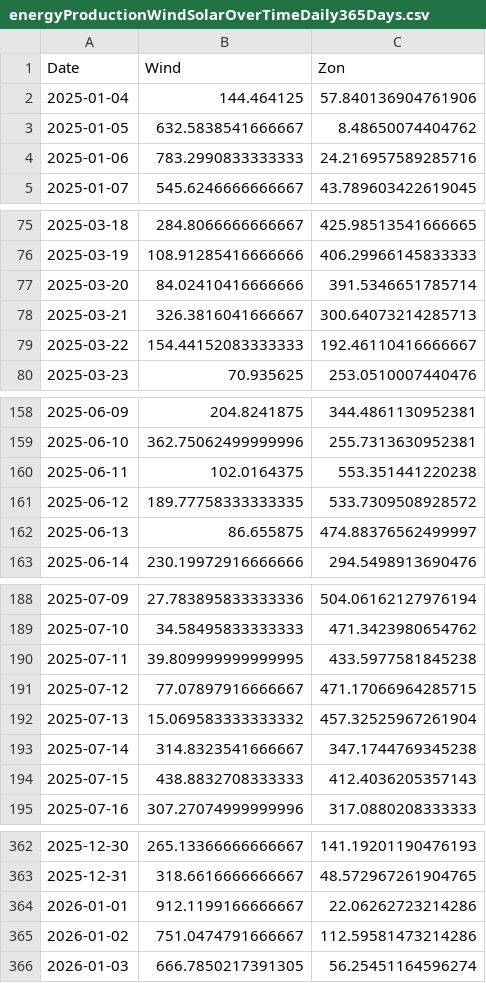
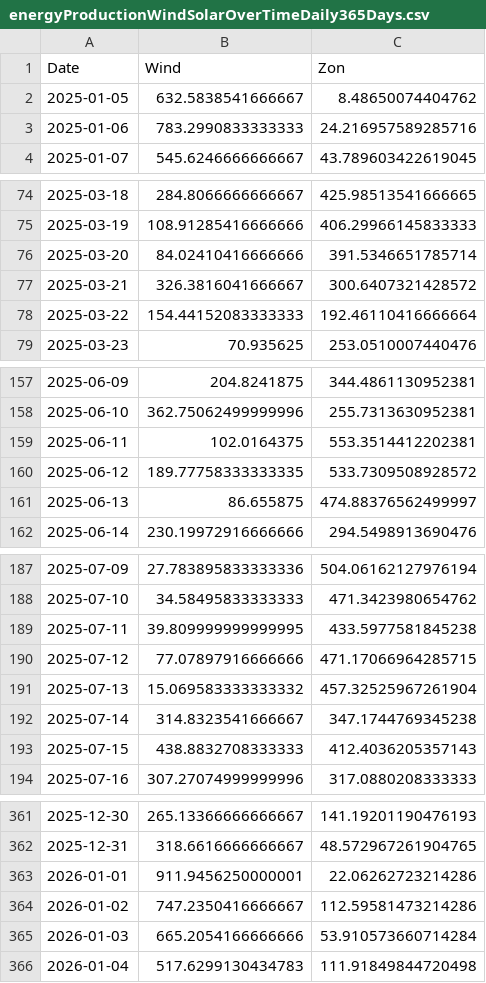
Before and after one commit to tbuytaer/OPENGOV_BE, a CSV file: data/data_bewerkt/energy/energyProductionWindSolarOverTimeDaily365Days.csv, drawn as a sheet; only a part is shown, gaps mark what is left out; the diff covers the shown part only.

```diff
--- a/data/data_bewerkt/energy/energyProductionWindSolarOverTimeDaily365Days.csv
+++ b/data/data_bewerkt/energy/energyProductionWindSolarOverTimeDaily365Days.csv
@@ -1,3 +1,2 @@
 Date,Wind,Zon
-2025-01-04,144.464125,57.840136904761906
 2025-01-05,632.5838541666667,8.48650074404762
@@ -77,4 +76,4 @@ Date,Wind,Zon
 2025-03-20,84.02410416666666,391.5346651785714
-2025-03-21,326.3816041666667,300.64073214285713
-2025-03-22,154.44152083333333,192.46110416666667
+2025-03-21,326.3816041666667,300.6407321428572
+2025-03-22,154.44152083333333,192.46110416666664
 2025-03-23,70.935625,253.0510007440476
@@ -159,3 +158,3 @@ Date,Wind,Zon
 2025-06-10,362.75062499999996,255.7313630952381
-2025-06-11,102.0164375,553.351441220238
+2025-06-11,102.0164375,553.3514412202381
 2025-06-12,189.77758333333335,533.7309508928572
@@ -190,3 +189,3 @@ Date,Wind,Zon
 2025-07-11,39.809999999999995,433.5977581845238
-2025-07-12,77.07897916666667,471.17066964285715
+2025-07-12,77.07897916666666,471.17066964285715
 2025-07-13,15.069583333333332,457.32525967261904
@@ -363,4 +362,5 @@ Date,Wind,Zon
 2025-12-31,318.6616666666667,48.572967261904765
-2026-01-01,912.1199166666667,22.06262723214286
-2026-01-02,751.0474791666667,112.59581473214286
-2026-01-03,666.7850217391305,56.25451164596274
+2026-01-01,911.9456250000001,22.06262723214286
+2026-01-02,747.2350416666667,112.59581473214286
+2026-01-03,665.2054166666666,53.910573660714284
+2026-01-04,517.6299130434783,111.91849844720498
```
Also changed, not shown: 3 edited cells elsewhere in this file, data/data_bewerkt/energy/ICETTFGasFutures.csv, data/data_bewerkt/energy/energyProductionWindOverTimeDaily.csv, 17 other files.
